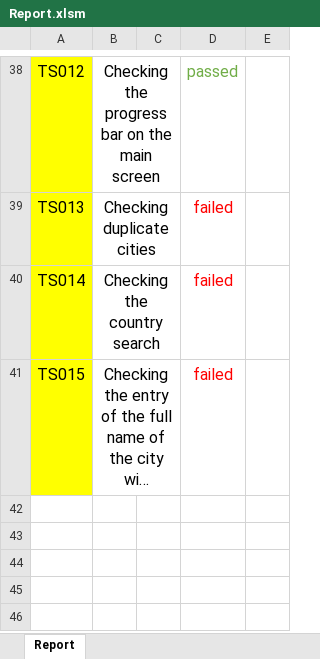
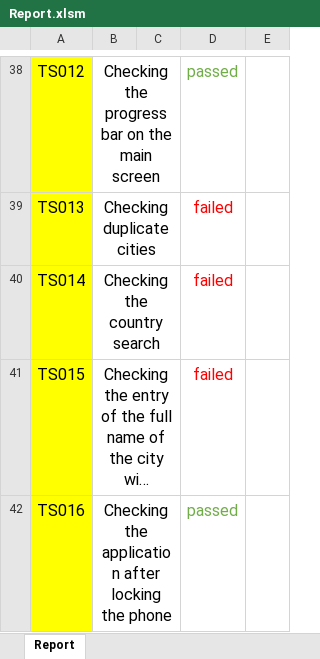
Before and after one commit to ArtsiomYA/Mobile-QA-Assignment-Task, an Excel workbook: Reports/Report.xlsm, sheet Report, drawn as a sheet; only a part is shown, gaps mark what is left out; long unchanged cells end in …; values as stored, in another font and other column widths than the file's, no borders; charts and pictures not drawn; the diff covers the shown part only; the diff names each change by its address in the sheet, - before the commit and + after, or states it on an @@ line.

```diff
--- a/Reports/Report.xlsm (sheet Report)
+++ b/Reports/Report.xlsm (sheet Report)
+row 42: TS016 | Checking the application after locking the phone |  | passed
```
Also changed, not shown: 1 added row and 1 edited cell elsewhere in this sheet, charts or pictures, Reports/Test cases.xlsx.
